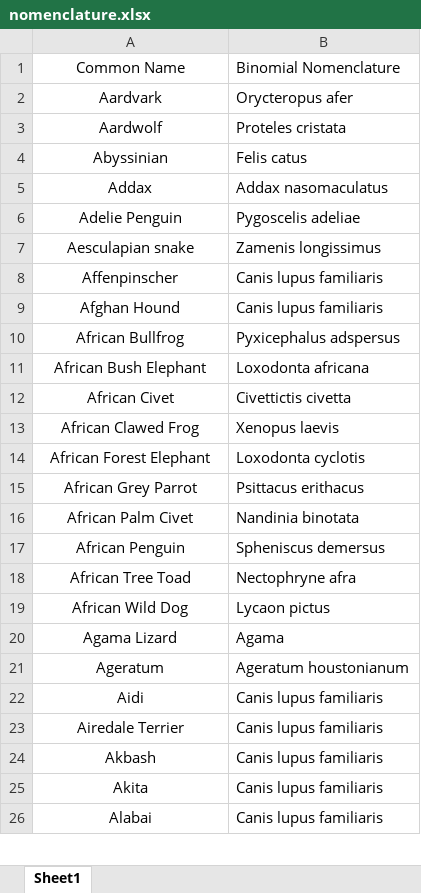
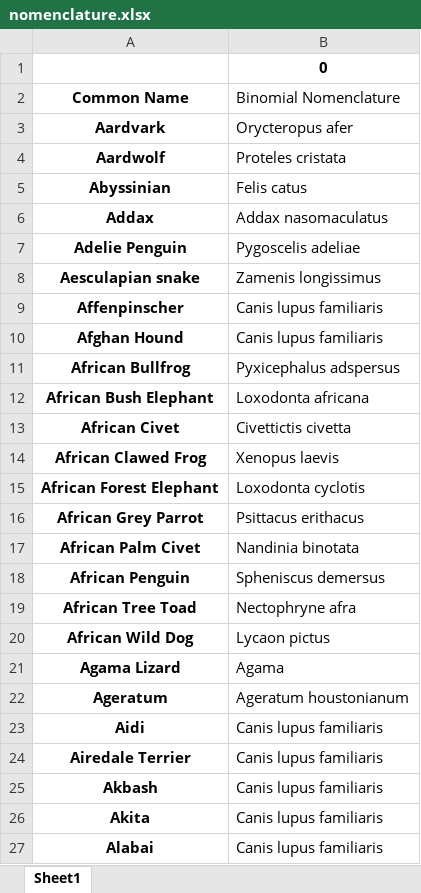
Before and after one commit to Hat1412/Binomial-Nomenclature, an Excel workbook: nomenclature.xlsx, sheet Sheet1, drawn as a sheet; only a part is shown; values as stored, in another font and other column widths than the file's, no borders; addresses are those after the commit; the diff covers the shown part only; the diff names each change by its address in the sheet, - before the commit and + after, or states it on an @@ line.

```diff
--- a/nomenclature.xlsx (sheet Sheet1)
+++ b/nomenclature.xlsx (sheet Sheet1)
+row 1:  | 0
-A2:A27 bold: off
+A2:A27 bold: on
```
Also changed, not shown: 1 removed row and cell formats elsewhere in this sheet, 3 other files.
